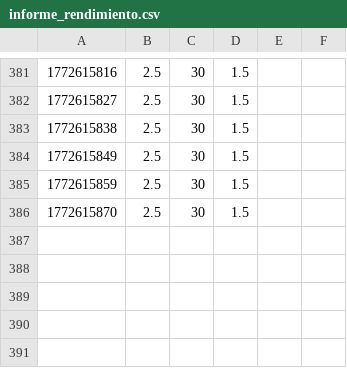
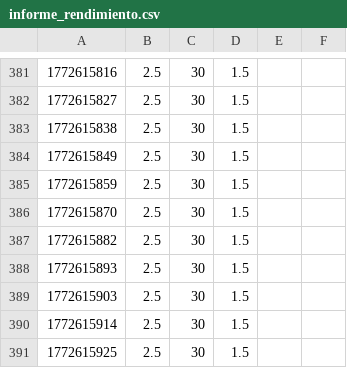
Before and after one commit to brasdefer1597-cloud/microcosmos_elite, a CSV file: data/informe_rendimiento.csv, drawn as a sheet; only a part is shown, gaps mark what is left out; the diff names each change by its address in the sheet, - before the commit and + after, or states it on an @@ line.

```diff
--- a/data/informe_rendimiento.csv
+++ b/data/informe_rendimiento.csv
+row 387: 1772615882 | 2.5 | 30 | 1.5
+row 388: 1772615893 | 2.5 | 30 | 1.5
+row 389: 1772615903 | 2.5 | 30 | 1.5
+row 390: 1772615914 | 2.5 | 30 | 1.5
+row 391: 1772615925 | 2.5 | 30 | 1.5
```
